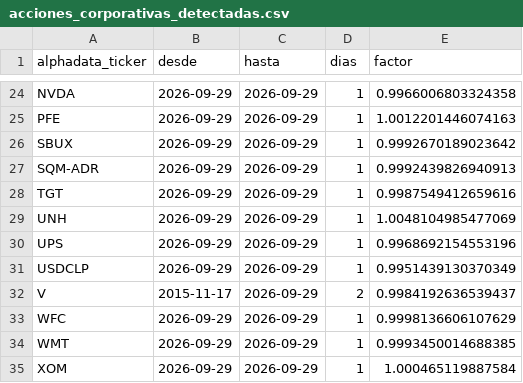
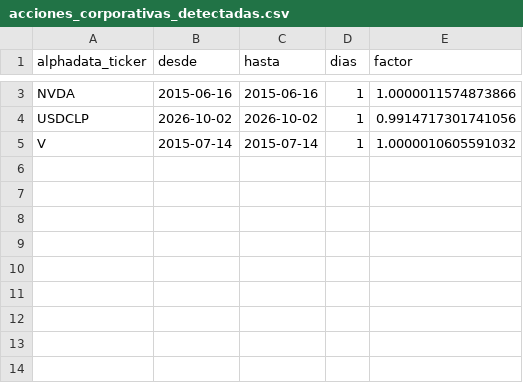
Before and after one commit to rodrigoaguirrediaz6644/alphadata-beta, a CSV file: data/acciones_corporativas_detectadas.csv, drawn as a sheet; only a part is shown, gaps mark what is left out; removed rows and columns are numbered as before the commit, all else as after; the diff covers the shown part only; the diff names each change by its address in the sheet, - before the commit and + after, or states it on an @@ line.

```diff
--- a/data/acciones_corporativas_detectadas.csv
+++ b/data/acciones_corporativas_detectadas.csv
-B3 (desde): 2026-09-29
+B3 (desde): 2015-06-16
-C3 (hasta): 2026-09-29
+C3 (hasta): 2015-06-16
-E3 (factor): 0.9966006803324358
+E3 (factor): 1.0000011574873866
-row 25: PFE | 2026-09-29 | 2026-09-29 | 1 | 1.0012201446074163
-row 26: SBUX | 2026-09-29 | 2026-09-29 | 1 | 0.9992670189023642
-row 27: SQM-ADR | 2026-09-29 | 2026-09-29 | 1 | 0.9992439826940913
-row 28: TGT | 2026-09-29 | 2026-09-29 | 1 | 0.9987549412659616
-row 29: UNH | 2026-09-29 | 2026-09-29 | 1 | 1.0048104985477069
-row 30: UPS | 2026-09-29 | 2026-09-29 | 1 | 0.9968692154553196
-B4 (desde): 2026-09-29
+B4 (desde): 2026-10-02
-C4 (hasta): 2026-09-29
+C4 (hasta): 2026-10-02
-E4 (factor): 0.9951439130370349
+E4 (factor): 0.9914717301741056
-B5 (desde): 2015-11-17
+B5 (desde): 2015-07-14
-C5 (hasta): 2026-09-29
+C5 (hasta): 2015-07-14
-D5 (dias): 2
+D5 (dias): 1
-E5 (factor): 0.9984192636539437
+E5 (factor): 1.0000010605591032
-row 33: WFC | 2026-09-29 | 2026-09-29 | 1 | 0.9998136606107629
-row 34: WMT | 2026-09-29 | 2026-09-29 | 1 | 0.9993450014688385
-row 35: XOM | 2026-09-29 | 2026-09-29 | 1 | 1.000465119887584
```
Also changed, not shown: 21 removed rows and 3 edited cells elsewhere in this file, data/cartera_de_ingreso.csv, data/movements_gamma6.csv, 20 other files.
